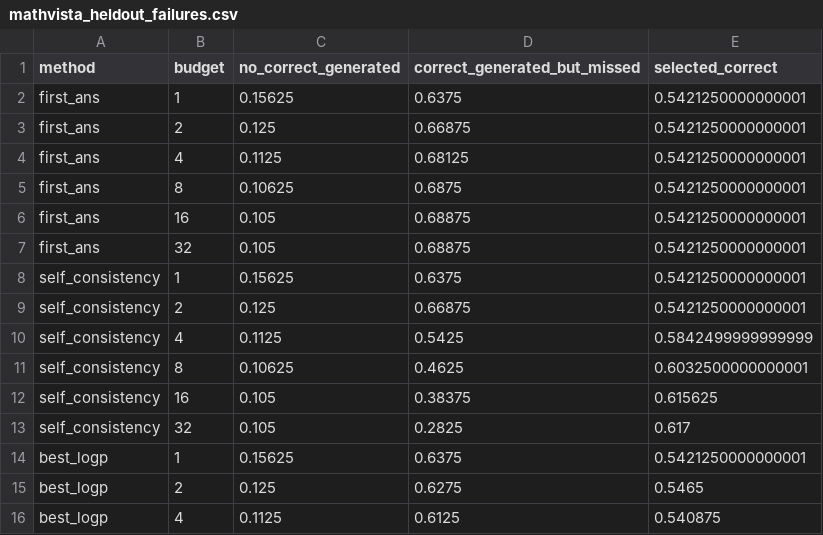
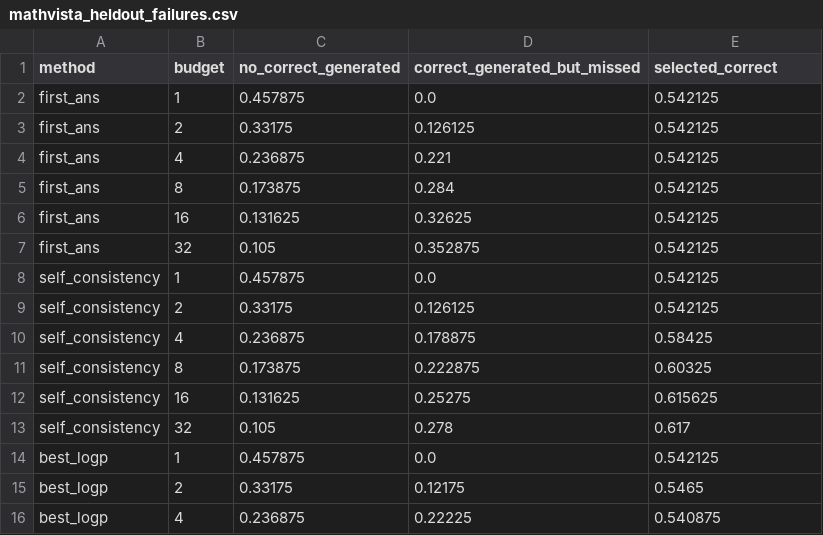
Before and after one commit to mbh2006/PA_3, a CSV file: results/task_03/tables/mathvista_heldout_failures.csv, drawn as a sheet; only a part is shown; the diff covers the shown part only.

```diff
--- a/results/task_03/tables/mathvista_heldout_failures.csv
+++ b/results/task_03/tables/mathvista_heldout_failures.csv
@@ -1,16 +1,16 @@
 method,budget,no_correct_generated,correct_generated_but_missed,selected_correct
-first_ans,1,0.15625,0.6375,0.5421250000000001
-first_ans,2,0.125,0.66875,0.5421250000000001
-first_ans,4,0.1125,0.68125,0.5421250000000001
-first_ans,8,0.10625,0.6875,0.5421250000000001
-first_ans,16,0.105,0.68875,0.5421250000000001
-first_ans,32,0.105,0.68875,0.5421250000000001
-self_consistency,1,0.15625,0.6375,0.5421250000000001
-self_consistency,2,0.125,0.66875,0.5421250000000001
-self_consistency,4,0.1125,0.5425,0.5842499999999999
-self_consistency,8,0.10625,0.4625,0.6032500000000001
-self_consistency,16,0.105,0.38375,0.615625
-self_consistency,32,0.105,0.2825,0.617
-best_logp,1,0.15625,0.6375,0.5421250000000001
-best_logp,2,0.125,0.6275,0.5465
-best_logp,4,0.1125,0.6125,0.540875
+first_ans,1,0.457875,0.0,0.542125
+first_ans,2,0.33175,0.126125,0.542125
+first_ans,4,0.236875,0.221,0.542125
+first_ans,8,0.173875,0.284,0.542125
+first_ans,16,0.131625,0.32625,0.542125
+first_ans,32,0.105,0.352875,0.542125
+self_consistency,1,0.457875,0.0,0.542125
+self_consistency,2,0.33175,0.126125,0.542125
+self_consistency,4,0.236875,0.178875,0.58425
+self_consistency,8,0.173875,0.222875,0.60325
+self_consistency,16,0.131625,0.25275,0.615625
+self_consistency,32,0.105,0.278,0.617
+best_logp,1,0.457875,0.0,0.542125
+best_logp,2,0.33175,0.12175,0.5465
+best_logp,4,0.236875,0.22225,0.540875
```
Also changed, not shown: 100 edited cells elsewhere in this file, results/task_02/tables/by_kind.csv, results/task_02/tables/condition_table.csv, 34 other files.
